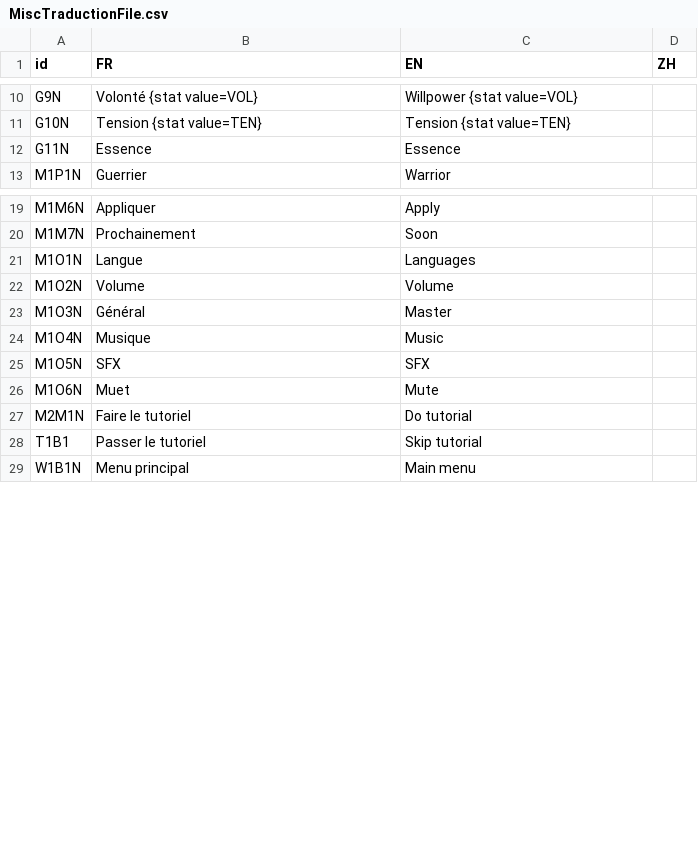
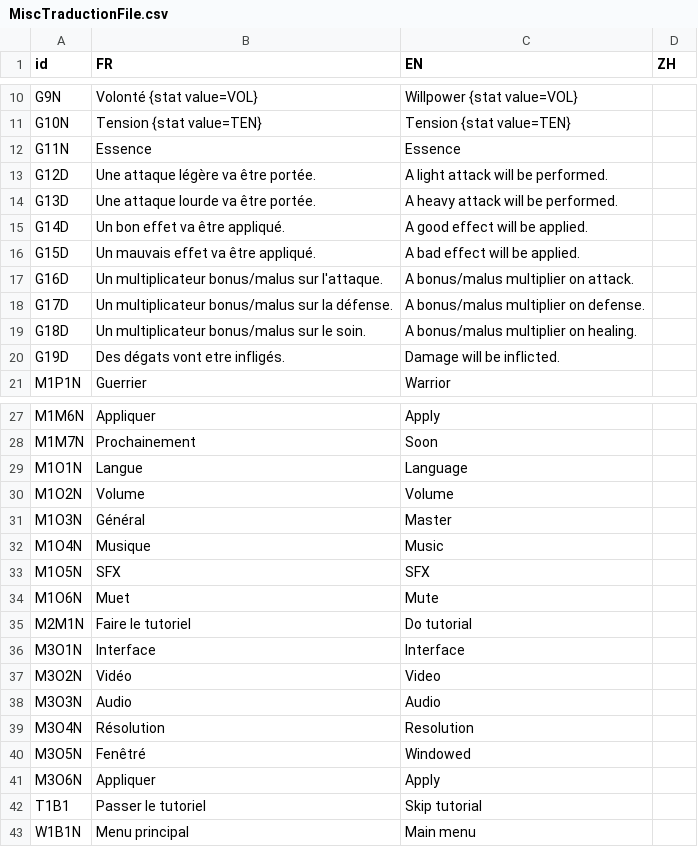
Before and after one commit to faresBelmadi/GF, a CSV file: Assets/StreamingAssets/Traduction/MiscTraductionFile.csv, drawn as a sheet; only a part is shown, gaps mark what is left out.

Commit message:
Add Options Menu and Panel for differents options
Update Glossary
Add Option menu for Audio
Add Options menu for VIdeo
Add Option menu for Interface
Importe new UI for option & Glossary
Update various translation

```diff
--- a/Assets/StreamingAssets/Traduction/MiscTraductionFile.csv
+++ b/Assets/StreamingAssets/Traduction/MiscTraductionFile.csv
@@ -12,2 +12,10 @@ G10N;Tension {stat value=TEN};Tension {stat value=TEN};
 G11N;Essence ;Essence;
+G12D;Une attaque légère va être portée.;A light attack will be performed.;
+G13D;Une attaque lourde va être portée.;A heavy attack will be performed.;
+G14D;Un bon effet va être appliqué.;A good effect will be applied.;
+G15D;Un mauvais effet va être appliqué.;A bad effect will be applied.;
+G16D;Un multiplicateur bonus/malus sur l'attaque.;A bonus/malus multiplier on attack.;
+G17D;Un multiplicateur bonus/malus sur la défense.;A bonus/malus multiplier on defense.;
+G18D;Un multiplicateur bonus/malus sur le soin.;A bonus/malus multiplier on healing.;
+G19D;Des dégats vont etre infligés.;Damage will be inflicted.;
 M1P1N;Guerrier;Warrior;
@@ -20,3 +28,3 @@ M1M6N;Appliquer;Apply;
 M1M7N;Prochainement;Soon;
-M1O1N;Langue;Languages;
+M1O1N;Langue;Language;
 M1O2N;Volume;Volume;
@@ -27,2 +35,8 @@ M1O6N;Muet;Mute;
 M2M1N;Faire le tutoriel;Do tutorial;
+M3O1N;Interface;Interface;
+M3O2N;Vidéo;Video;
+M3O3N;Audio;Audio;
+M3O4N;Résolution;Resolution;
+M3O5N;Fenêtré;Windowed;
+M3O6N;Appliquer;Apply;
 T1B1;Passer le tutoriel;Skip tutorial;
```
Also changed, not shown: 38 other files.
